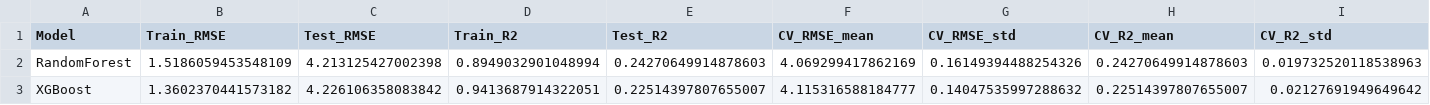
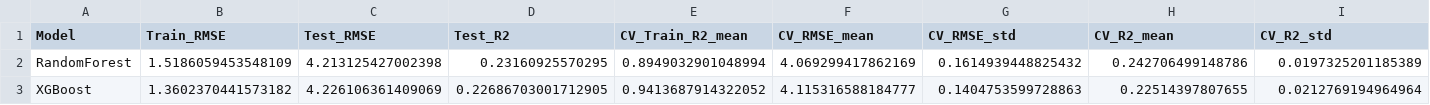
Before and after one commit to 0rkhann/BO_project, a CSV file: ml_results/mordred/model_comparison.csv, drawn as a sheet; removed rows and columns are numbered as before the commit, all else as after; the diff names each change by its address in the sheet, - before the commit and + after, or states it on an @@ line.

```diff
--- a/ml_results/mordred/model_comparison.csv
+++ b/ml_results/mordred/model_comparison.csv
-column D (Train_R2), rows 2-3: 0.8949032901048994 | 0.9413687914322051
+column E (CV_Train_R2_mean), rows 2-3: 0.8949032901048994 | 0.9413687914322052
-D2 (Test_R2): 0.24270649914878603
+D2 (Test_R2): 0.23160925570295
-G2 (CV_RMSE_std): 0.16149394488254326
+G2 (CV_RMSE_std): 0.1614939448825432
-H2 (CV_R2_mean): 0.24270649914878603
+H2 (CV_R2_mean): 0.242706499148786
-I2 (CV_R2_std): 0.019732520118538963
+I2 (CV_R2_std): 0.0197325201185389
-C3 (Test_RMSE): 4.226106358083842
+C3 (Test_RMSE): 4.226106361409069
-D3 (Test_R2): 0.22514397807655007
+D3 (Test_R2): 0.22686703001712905
-G3 (CV_RMSE_std): 0.14047535997288632
+G3 (CV_RMSE_std): 0.1404753599728863
-H3 (CV_R2_mean): 0.22514397807655007
+H3 (CV_R2_mean): 0.22514397807655
-I3 (CV_R2_std): 0.02127691949649642
+I3 (CV_R2_std): 0.0212769194964964
```
Also changed, not shown: ml_results/chemberta2/model_comparison.csv, ml_results/dft/model_comparison.csv, 12 other files.
